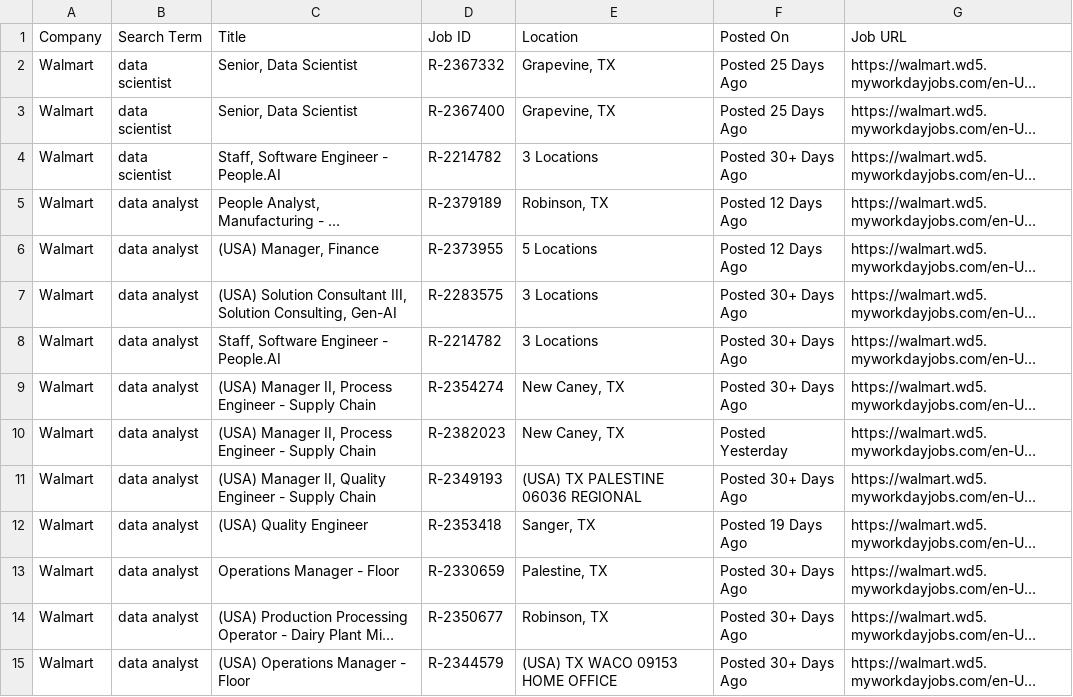
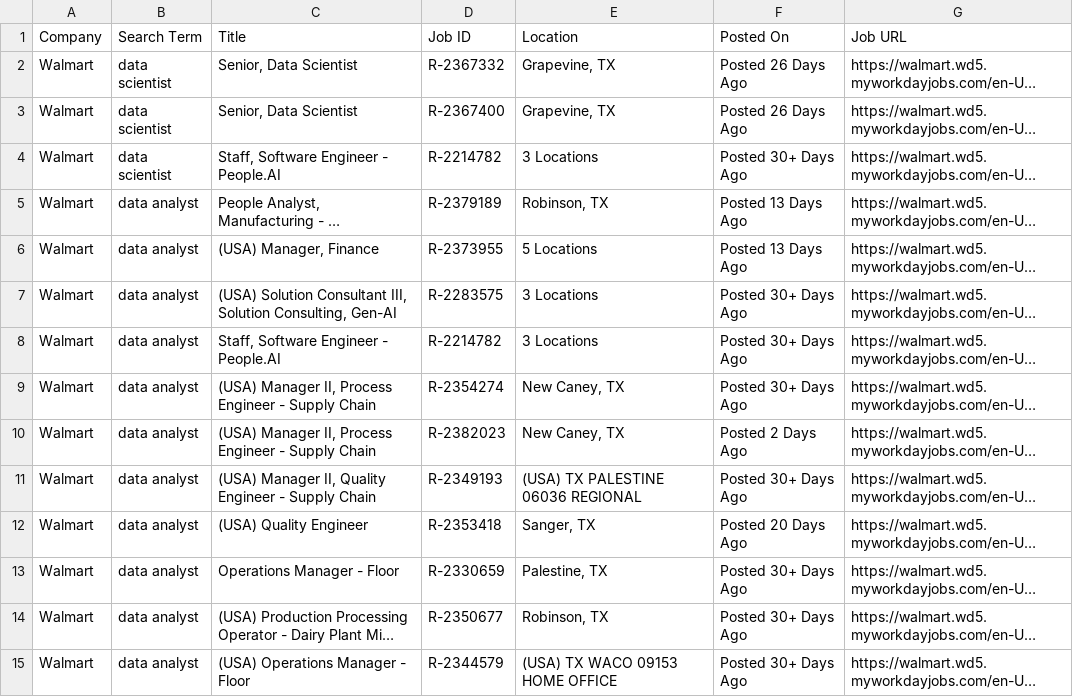
Before and after one commit to melbydick/capstone-test, a CSV file: all_jobs.csv, drawn as a sheet; only a part is shown; long unchanged cells end in …; the diff covers the shown part only; the diff names each change by its address in the sheet, - before the commit and + after, or states it on an @@ line.

```diff
--- a/all_jobs.csv
+++ b/all_jobs.csv
-F2:F3 (Posted On): Posted 25 Days Ago
+F2:F3 (Posted On): Posted 26 Days Ago
-F5:F6 (Posted On): Posted 12 Days Ago
+F5:F6 (Posted On): Posted 13 Days Ago
-F10 (Posted On): Posted Yesterday
+F10 (Posted On): Posted 2 Days Ago
-F12 (Posted On): Posted 19 Days Ago
+F12 (Posted On): Posted 20 Days Ago
```
Also changed, not shown: 3 added rows and 77 edited cells elsewhere in this file.
